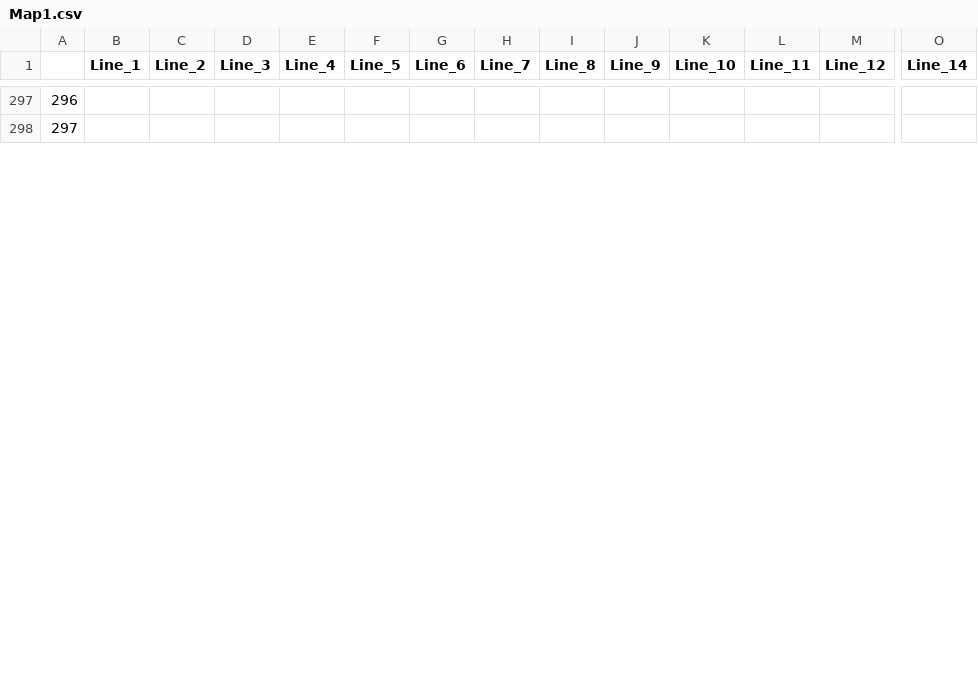
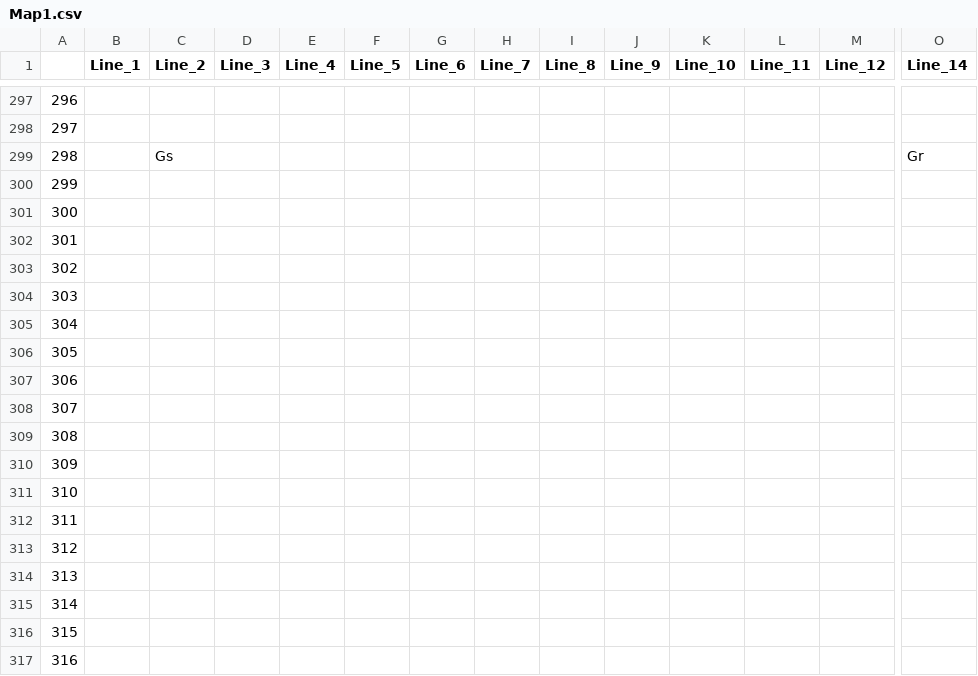
Before and after one commit to JecManabuNishimura/19CUHukuokaGameA, a CSV file: RoadMap/NewMap_CSV/Map1.csv, drawn as a sheet; only a part is shown, gaps mark what is left out; rows hold the shown columns only; the diff covers the shown part only; the diff names each change by its address in the sheet, - before the commit and + after, or states it on an @@ line.

```diff
--- a/RoadMap/NewMap_CSV/Map1.csv
+++ b/RoadMap/NewMap_CSV/Map1.csv
@@ column A renumbered from row 16 down @@
+row 299: 298 |  | Gs |  |  |  |  |  |  |  |  |  |  | Gr
+row 300: 299
+row 301: 300
+row 302: 301
+row 303: 302
+row 304: 303
+row 305: 304
+row 306: 305
+row 307: 306
+row 308: 307
+row 309: 308
+row 310: 309
+row 311: 310
+row 312: 311
+row 313: 312
+row 314: 313
+row 315: 314
+row 316: 315
+row 317: 316
```
Also changed, not shown: 40 added rows, 8 removed rows and 10 edited cells elsewhere in this file, 2 other files.
